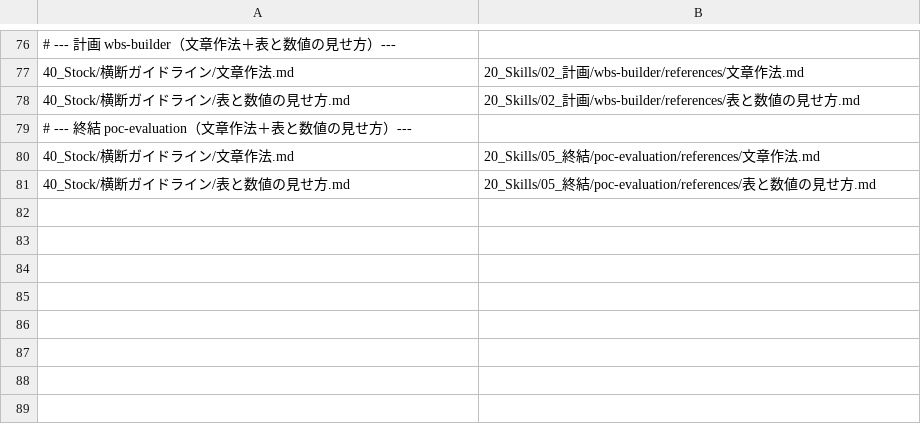
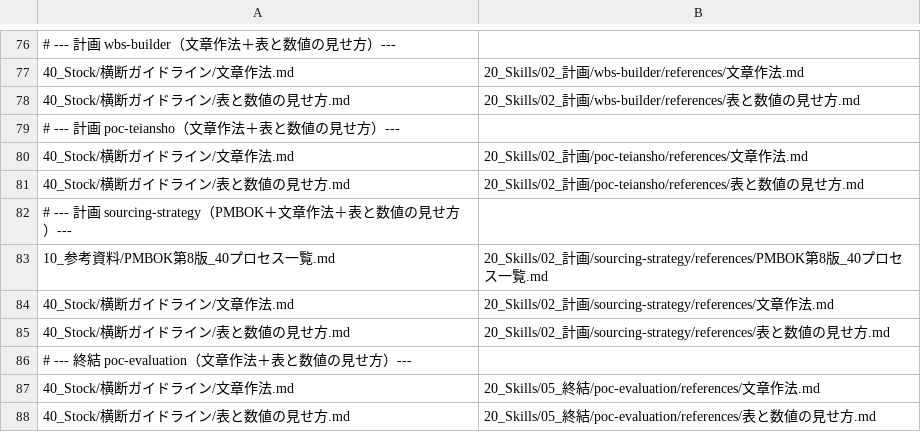
Before and after one commit to yutatsukamoto-ai/ai-project-leader, a TSV file: _tools/sync-manifest.tsv, drawn as a sheet; only a part is shown, gaps mark what is left out; the diff names each change by its address in the sheet, - before the commit and + after, or states it on an @@ line.

```diff
--- a/_tools/sync-manifest.tsv
+++ b/_tools/sync-manifest.tsv
+row 79: # --- 計画 poc-teiansho（文章作法＋表と数値の見せ方）---
+row 80: 40_Stock/横断ガイドライン/文章作法.md | 20_Skills/02_計画/poc-teiansho/references/文章作法.md
+row 81: 40_Stock/横断ガイドライン/表と数値の見せ方.md | 20_Skills/02_計画/poc-teiansho/references/表と数値の見せ方.md
+row 82: # --- 計画 sourcing-strategy（PMBOK＋文章作法＋表と数値の見せ方）---
+row 83: 10_参考資料/PMBOK第8版_40プロセス一覧.md | 20_Skills/02_計画/sourcing-strategy/references/PMBOK第8版_40プロセス一覧.md
+row 84: 40_Stock/横断ガイドライン/文章作法.md | 20_Skills/02_計画/sourcing-strategy/references/文章作法.md
+row 85: 40_Stock/横断ガイドライン/表と数値の見せ方.md | 20_Skills/02_計画/sourcing-strategy/references/表と数値の見せ方.md
```
Also changed, not shown: _tools/eval/goldens.tsv, 10 other files.
